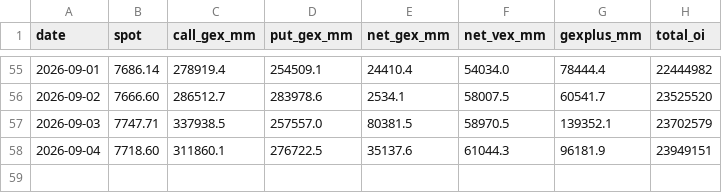
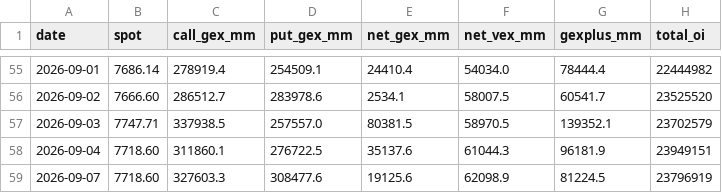
Before and after one commit to dougie-r2/rustskew, a CSV file: data/gamma_SPX.csv, drawn as a sheet; only a part is shown, gaps mark what is left out; the diff names each change by its address in the sheet, - before the commit and + after, or states it on an @@ line.

```diff
--- a/data/gamma_SPX.csv
+++ b/data/gamma_SPX.csv
+row 59: 2026-09-07 | 7718.60 | 327603.3 | 308477.6 | 19125.6 | 62098.9 | 81224.5 | 23796919
```
Also changed, not shown: data/cboe_vix.csv, data/gamma_VIX.csv, 2 other files.
